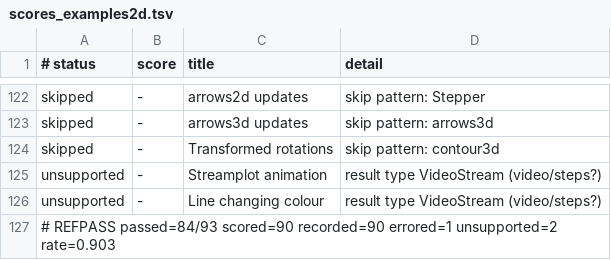
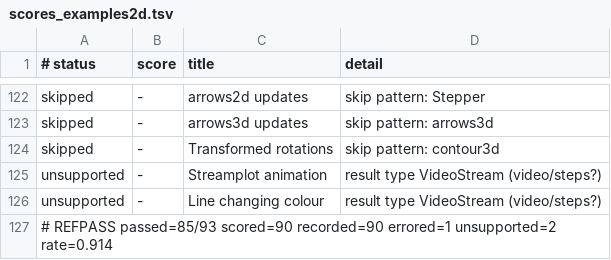
Before and after one commit to GroupTherapyOrg/WasmMakie.jl, a TSV file: reftests/scores_examples2d.tsv, drawn as a sheet; only a part is shown, gaps mark what is left out; the diff covers the shown part only.

```diff
--- a/reftests/scores_examples2d.tsv
+++ b/reftests/scores_examples2d.tsv
@@ -126,2 +126,2 @@ unsupported	-	Streamplot animation	result type VideoStream (video/steps?)
 unsupported	-	Line changing colour	result type VideoStream (video/steps?)
-# REFPASS passed=84/93 scored=90 recorded=90 errored=1 unsupported=2 rate=0.903
+# REFPASS passed=85/93 scored=90 recorded=90 errored=1 unsupported=2 rate=0.914
```
Also changed, not shown: 4 added rows and 4 removed rows elsewhere in this file, 4 other files.
